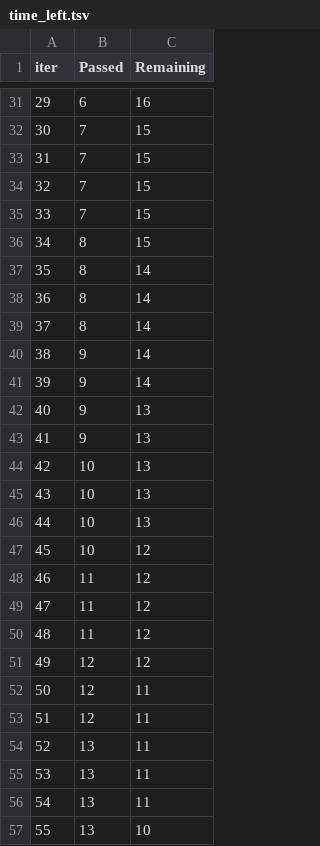
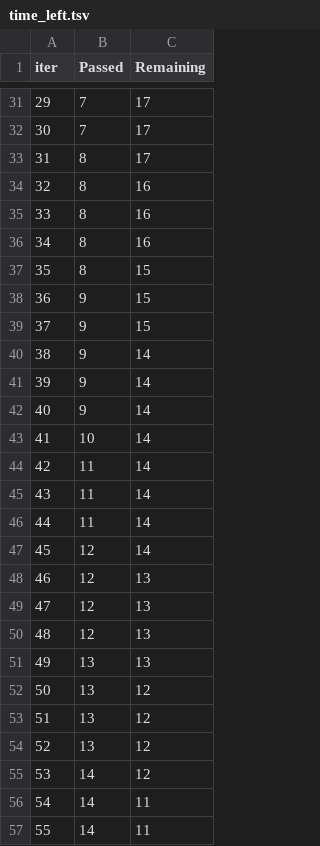
Before and after one commit to AhmAdO9/ML_Projects, a TSV file: catboost_info/time_left.tsv, drawn as a sheet; only a part is shown, gaps mark what is left out; the diff covers the shown part only.

```diff
--- a/catboost_info/time_left.tsv
+++ b/catboost_info/time_left.tsv
@@ -31,27 +31,27 @@ iter	Passed	Remaining
-29	6	16
-30	7	15
-31	7	15
-32	7	15
-33	7	15
-34	8	15
-35	8	14
-36	8	14
-37	8	14
+29	7	17
+30	7	17
+31	8	17
+32	8	16
+33	8	16
+34	8	16
+35	8	15
+36	9	15
+37	9	15
 38	9	14
 39	9	14
-40	9	13
-41	9	13
-42	10	13
-43	10	13
-44	10	13
-45	10	12
-46	11	12
-47	11	12
-48	11	12
-49	12	12
-50	12	11
-51	12	11
-52	13	11
-53	13	11
-54	13	11
-55	13	10
+40	9	14
+41	10	14
+42	11	14
+43	11	14
+44	11	14
+45	12	14
+46	12	13
+47	12	13
+48	12	13
+49	13	13
+50	13	12
+51	13	12
+52	13	12
+53	14	12
+54	14	11
+55	14	11
```
Also changed, not shown: 91 edited cells elsewhere in this file, 11 other files.
